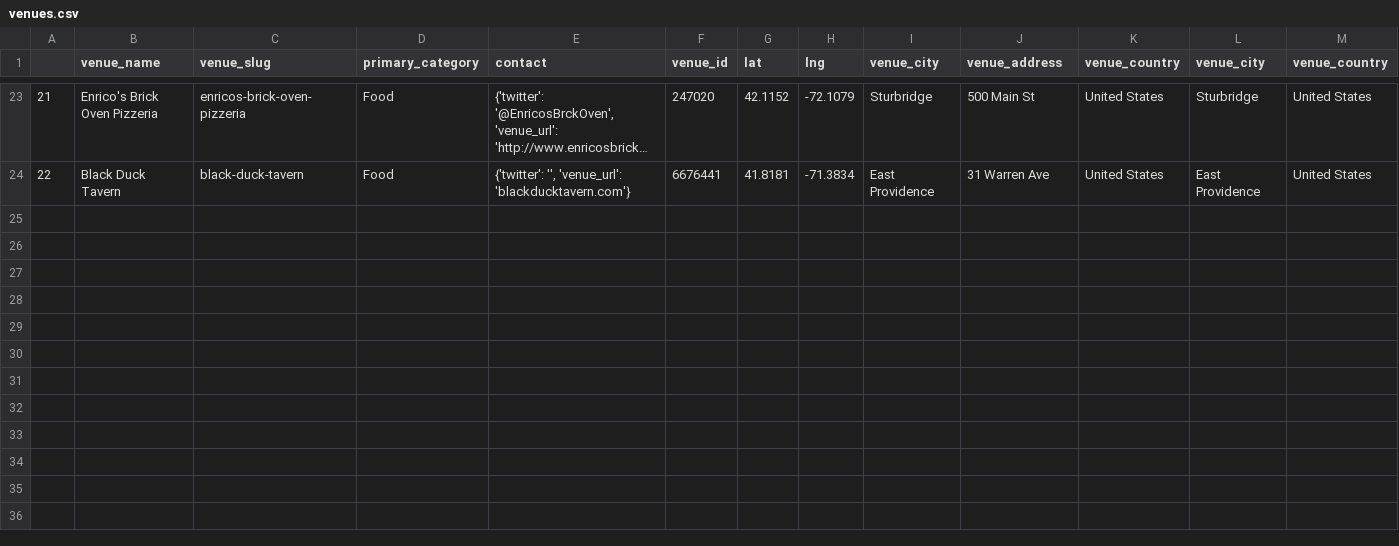
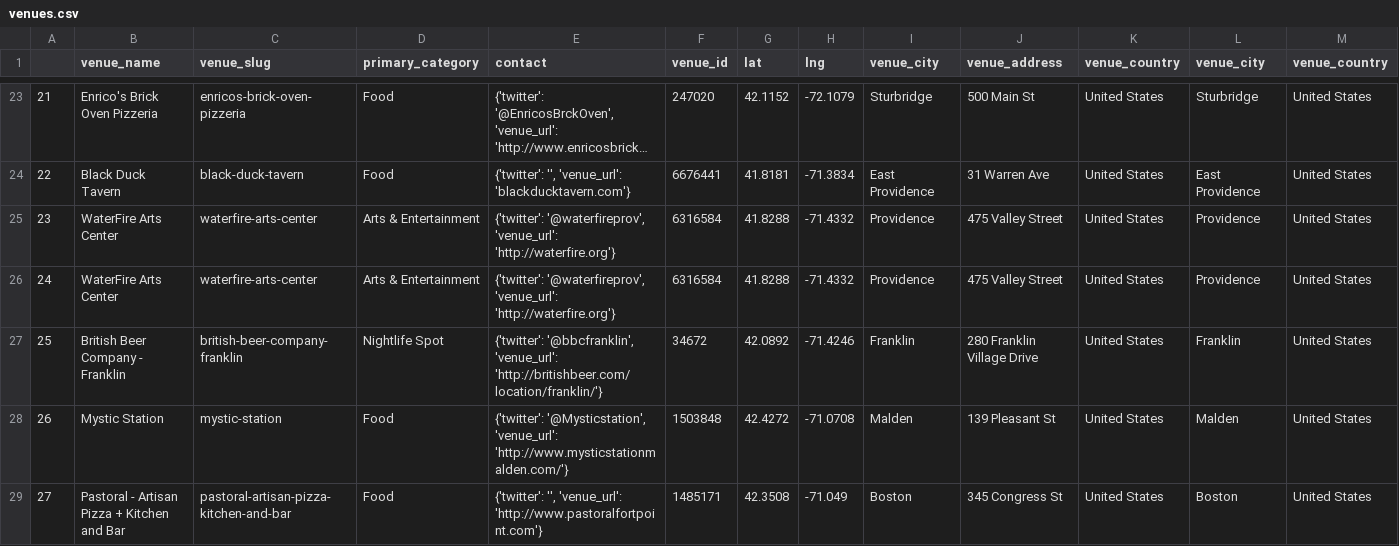
Before and after one commit to fab-rems/fab-beer.github.io, a CSV file: _data/venues.csv, drawn as a sheet; only a part is shown, gaps mark what is left out; long unchanged cells end in …; rows hold the shown columns only; the diff names each change by its address in the sheet, - before the commit and + after, or states it on an @@ line.

```diff
--- a/_data/venues.csv
+++ b/_data/venues.csv
+row 25: 23 | WaterFire Arts Center | waterfire-arts-center | Arts & Entertainment | {'twitter': '@waterfireprov', 'venue_url': 'http://waterfire.org'} | 6316584 | 41.8288 | -71.4332 | Providence | 475 Valley Street | United States | Providence | United States
+row 26: 24 | WaterFire Arts Center | waterfire-arts-center | Arts & Entertainment | {'twitter': '@waterfireprov', 'venue_url': 'http://waterfire.org'} | 6316584 | 41.8288 | -71.4332 | Providence | 475 Valley Street | United States | Providence | United States
+row 27: 25 | British Beer Company - Franklin | british-beer-company-franklin | Nightlife Spot | {'twitter': '@bbcfranklin', 'venue_url': 'http://britishbeer.com/location/franklin/'} | 34672 | 42.0892 | -71.4246 | Franklin | 280 Franklin Village Drive | United States | Franklin | United States
+row 28: 26 | Mystic Station | mystic-station | Food | {'twitter': '@Mysticstation', 'venue_url': 'http://www.mysticstationmalden.com/'} | 1503848 | 42.4272 | -71.0708 | Malden | 139 Pleasant St | United States | Malden | United States
+row 29: 27 | Pastoral - Artisan Pizza + Kitchen and Bar | pastoral-artisan-pizza-kitchen-and-bar | Food | {'twitter': '', 'venue_url': 'http://www.pastoralfortpoint.com'} | 1485171 | 42.3508 | -71.049 | Boston | 345 Congress St | United States | Boston | United States
```
Also changed, not shown: 3 other files.
